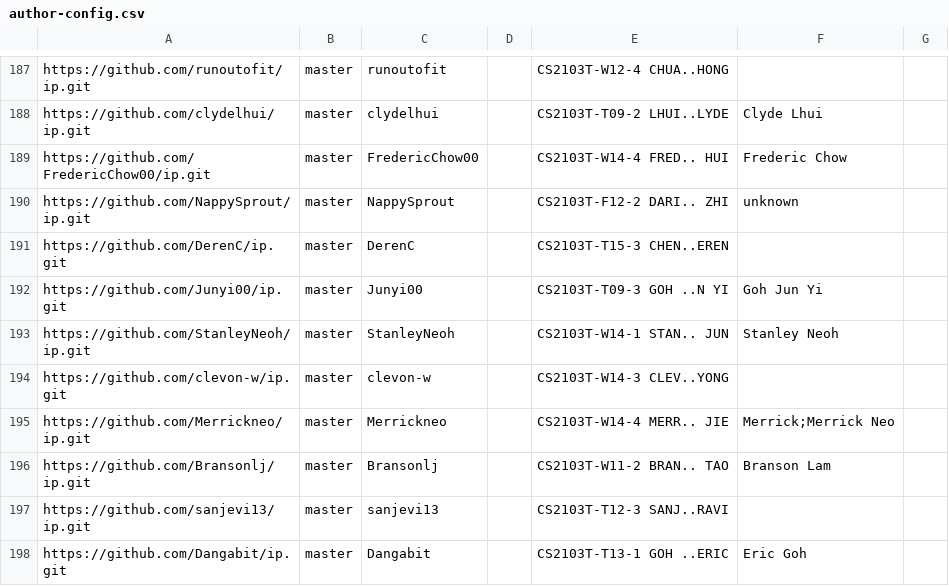
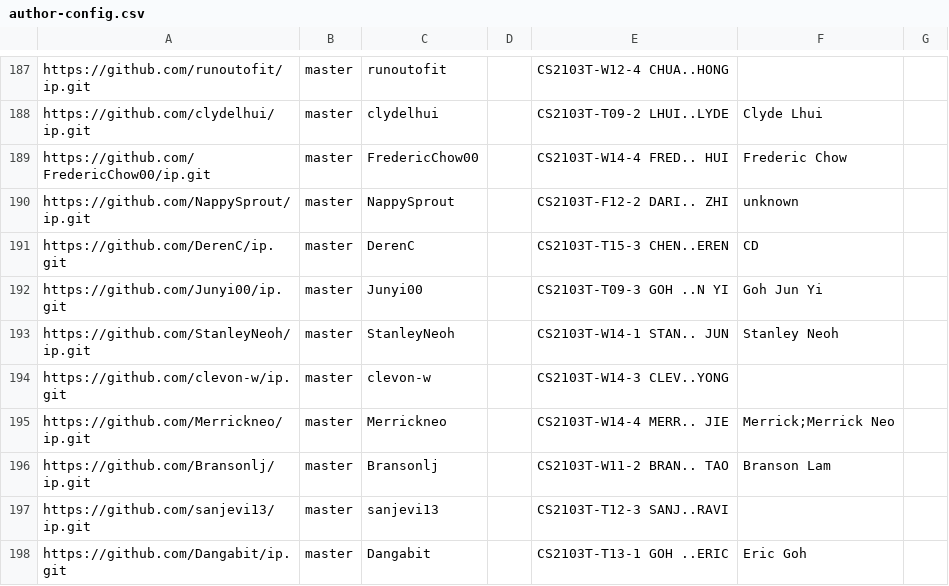
Before and after one commit to nus-cs2103-AY2223S2/ip-dashboard, a CSV file: configs/author-config.csv, drawn as a sheet; only a part is shown, gaps mark what is left out.

Commit message:
Update configs

```diff
--- a/configs/author-config.csv
+++ b/configs/author-config.csv
@@ -190,3 +190,3 @@ https://github.com/FredericChow00/ip.git,master,FredericChow00,,CS2103T-W14-4 FR
 https://github.com/NappySprout/ip.git,master,NappySprout,,CS2103T-F12-2 DARI.. ZHI,unknown,
-https://github.com/DerenC/ip.git,master,DerenC,,CS2103T-T15-3 CHEN..EREN,,
+https://github.com/DerenC/ip.git,master,DerenC,,CS2103T-T15-3 CHEN..EREN,CD,
 https://github.com/Junyi00/ip.git,master,Junyi00,,CS2103T-T09-3 GOH ..N YI,Goh Jun Yi,
```
